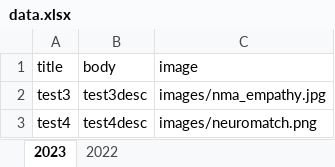
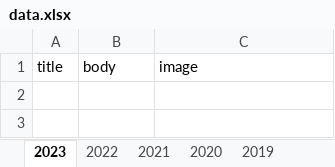
Before and after one commit to varadsrivastava/varadsrivastava.github.io, an Excel workbook: data.xlsx, sheet 2023, drawn as a sheet; values as stored, in another font and other column widths than the file's, no borders; the diff names each change by its address in the sheet, - before the commit and + after, or states it on an @@ line.

```diff
--- a/data.xlsx (sheet 2023)
+++ b/data.xlsx (sheet 2023)
+sheet tab: 2021
+sheet tab: 2020
+sheet tab: 2019
-row 2: test3 | test3desc | images/nma_empathy.jpg
-row 3: test4 | test4desc | images/neuromatch.png
```
Also changed, not shown: sheet 2022, 13 other files.
